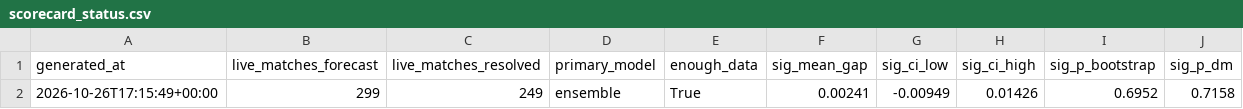
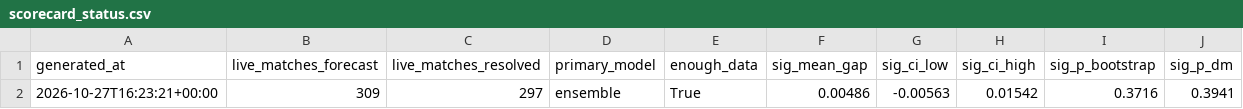
Before and after one commit to JonahXA/closingline, a CSV file: reports/scorecard_status.csv, drawn as a sheet; removed rows and columns are numbered as before the commit, all else as after; the diff names each change by its address in the sheet, - before the commit and + after, or states it on an @@ line.

```diff
--- a/reports/scorecard_status.csv
+++ b/reports/scorecard_status.csv
-row 2: 2026-10-26T17:15:49+00:00 | 299 | 249 | ensemble | True | 0.00241 | -0.00949 | 0.01426 | 0.6952 | 0.7158
+row 2: 2026-10-27T16:23:21+00:00 | 309 | 297 | ensemble | True | 0.00486 | -0.00563 | 0.01542 | 0.3716 | 0.3941
```
Also changed, not shown: paper/bets.csv, paper/strategies.csv, 4 other files.
